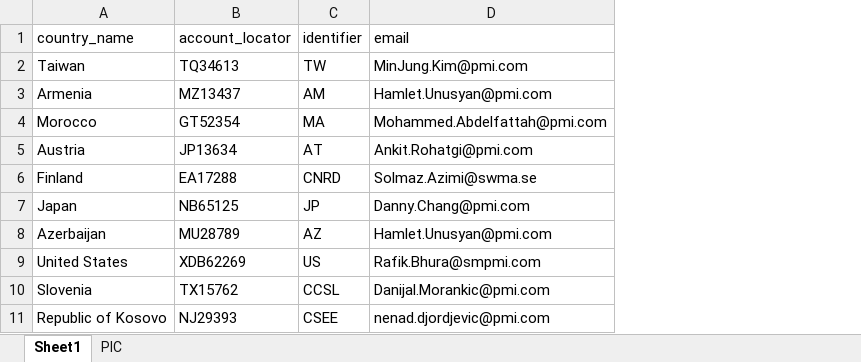
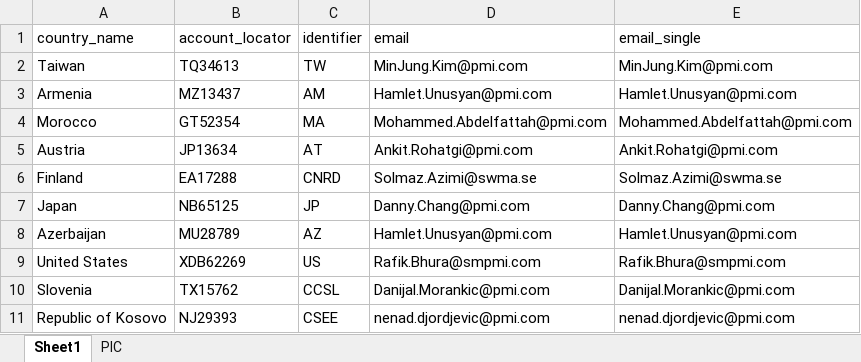
Before and after one commit to ycmy28/matillion_project, an Excel workbook: Books1.xlsx, sheet Sheet1, drawn as a sheet; only a part is shown; values as stored, in another font and other column widths than the file's, no borders; conditional formats not drawn; the diff names each change by its address in the sheet, - before the commit and + after, or states it on an @@ line.

Commit message:
fix email

```diff
--- a/Books1.xlsx (sheet Sheet1)
+++ b/Books1.xlsx (sheet Sheet1)
+column E (email_single), rows 2-11: MinJung.Kim@pmi.com | Hamlet.Unusyan@pmi.com | Mohammed.Abdelfattah@pmi.com | Ankit.Rohatgi@pmi.com | Solmaz.Azimi@swma.se | Danny.Chang@pmi.com | Hamlet.Unusyan@pmi.com | Rafik.Bhura@smpmi.com | Danijal.Morankic@pmi.com | nenad.djordjevic@pmi.com
```
